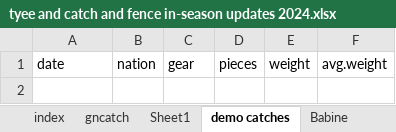
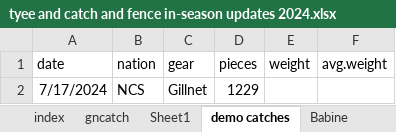
Before and after one commit to Coastland-Research/skeena-salmon-inseason-updates, an Excel workbook: data/tyee and catch and fence in-season updates 2024.xlsx, sheet demo catches, drawn as a sheet; values as stored, in another font and other column widths than the file's, no borders; the diff names each change by its address in the sheet, - before the commit and + after, or states it on an @@ line.

Commit message:
july 22 demo catches update

```diff
--- a/data/tyee and catch and fence in-season updates 2024.xlsx (sheet demo catches)
+++ b/data/tyee and catch and fence in-season updates 2024.xlsx (sheet demo catches)
+row 2: 7/17/2024 | NCS | Gillnet | 1229
```
Also changed, not shown: 8 other files.
